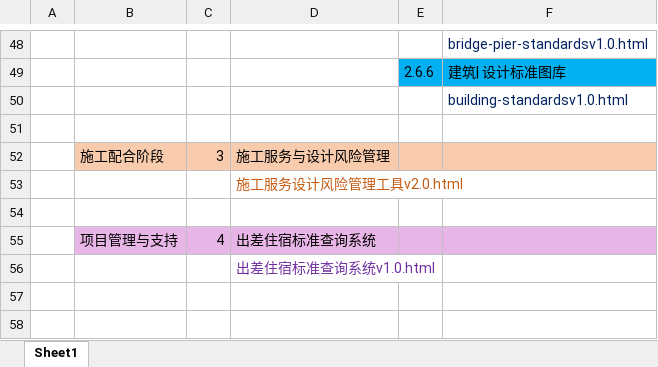
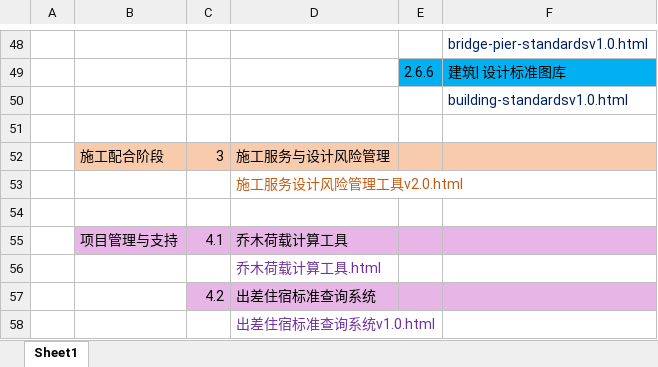
Before and after one commit to twolobster2026/Twolobster2026.github.io, an Excel workbook: 网站构架.xlsx, sheet Sheet1, drawn as a sheet; only a part is shown, gaps mark what is left out; values as stored, in another font and other column widths than the file's, no borders; removed rows and columns are numbered as before the commit, all else as after; the diff names each change by its address in the sheet, - before the commit and + after, or states it on an @@ line.

```diff
--- a/网站构架.xlsx (sheet Sheet1)
+++ b/网站构架.xlsx (sheet Sheet1)
-row 55:  | 项目管理与支持 | 4 | 出差住宿标准查询系统
+row 55:  | 项目管理与支持 | 4.1 | 乔木荷载计算工具
+row 56:  |  |  | 乔木荷载计算工具.html
+row 57:  |  | 4.2 | 出差住宿标准查询系统
```
Also changed, not shown: 2 other files.
